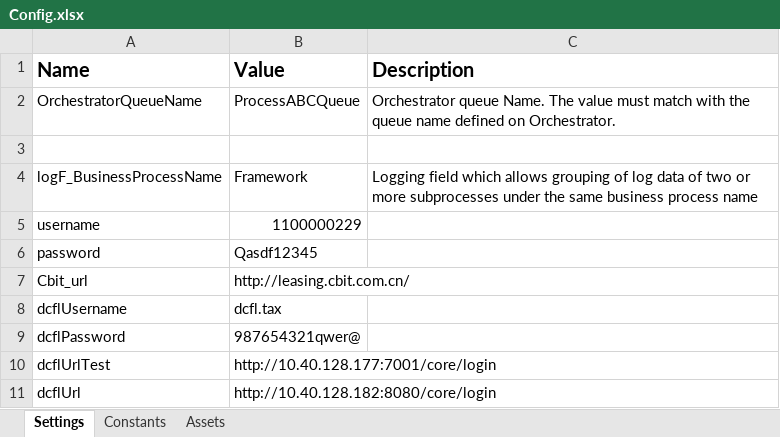
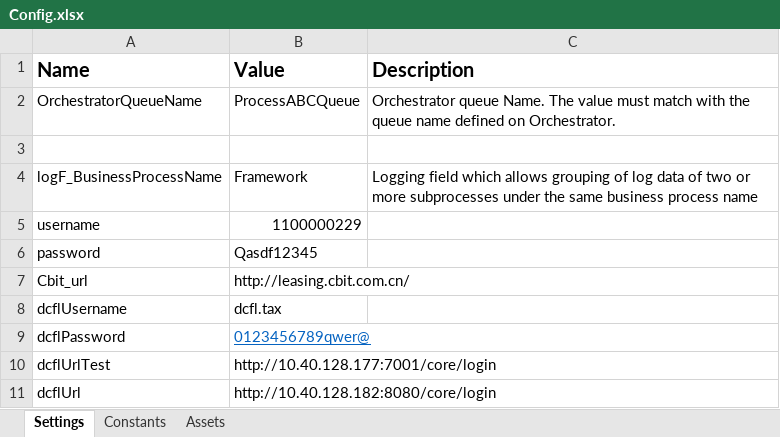
Before and after one commit to billdonghp/RPA, an Excel workbook: DCFLFINANCE/Data/Config.xlsx, sheet Settings, drawn as a sheet; values as stored, in another font and other column widths than the file's, no borders; the diff names each change by its address in the sheet, - before the commit and + after, or states it on an @@ line.

```diff
--- a/DCFLFINANCE/Data/Config.xlsx (sheet Settings)
+++ b/DCFLFINANCE/Data/Config.xlsx (sheet Settings)
-B9 (Value): 987654321qwer@
+B9 (Value): 0123456789qwer@
@@ B9 underline: off → on, text colour: black → #0563C1 @@
```
Also changed, not shown: BlankProcess/result.xlsx, 41 other files.
